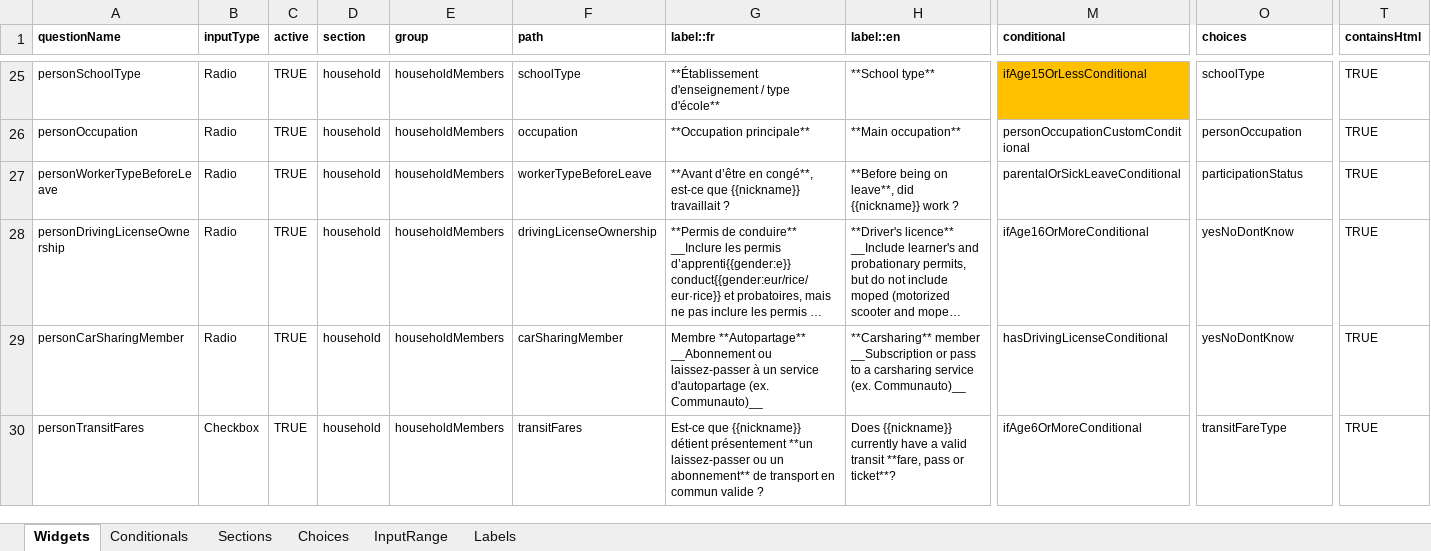
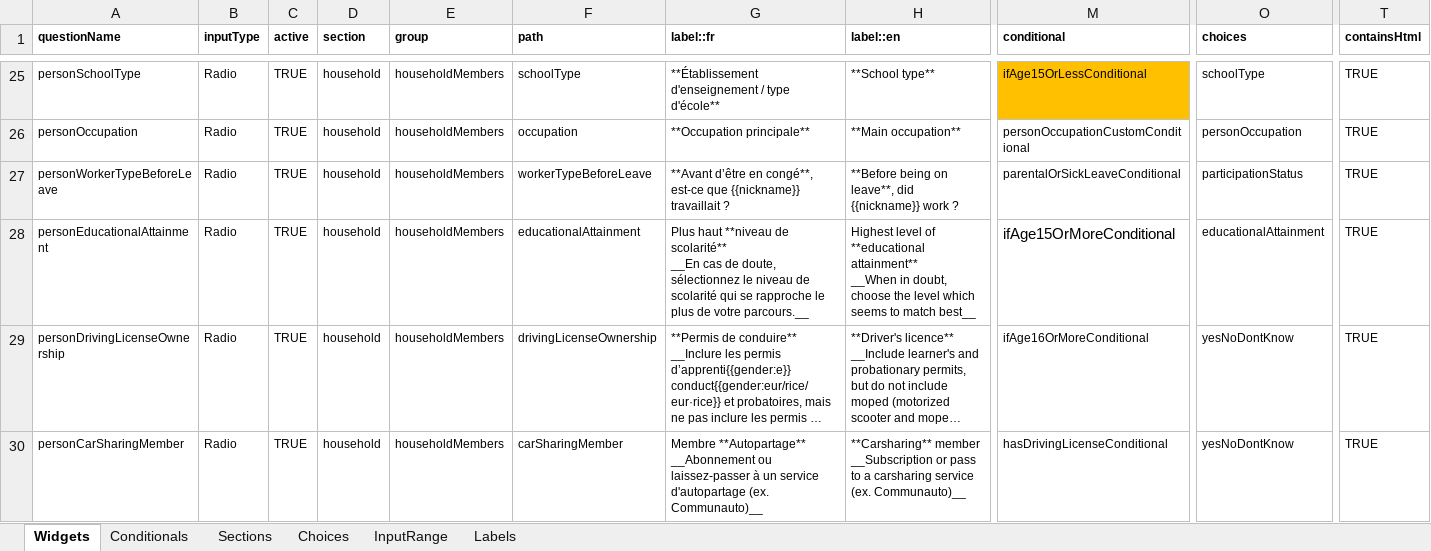
Before and after one commit to chairemobilite/od_nationale_quebec, an Excel workbook: survey/references/OD_nationale_quebec_2025.xlsx, sheet Widgets, drawn as a sheet; only a part is shown, gaps mark what is left out; the shorter side is filled out with more unchanged rows; long unchanged cells end in …; values as stored, in another font and other column widths than the file's, no borders; charts and pictures and conditional formats not drawn; rows hold the shown columns only; ↵ is a line break in a cell; the diff names each change by its address in the sheet, - before the commit and + after, or states it on an @@ line.

Commit message:
questionnaire: ajout de la question de scolarité
fixes #91

La question a été copiée de od_mtl_2023, avec les mêmes choix de
réponse. Elle apparaît à la suite des questions occupation et avant la
question de permis de conduire pour les 15 ans et plus.

```diff
--- a/survey/references/OD_nationale_quebec_2025.xlsx (sheet Widgets)
+++ b/survey/references/OD_nationale_quebec_2025.xlsx (sheet Widgets)
+row 28: personEducationalAttainment | Radio | TRUE | household | householdMembers | educationalAttainment | Plus haut **niveau de scolarité** ↵ __En cas de doute, sélectionnez le niveau de scolarité qui se rapproche le plus de votre parcours.__ | Highest level of **educational attainment** ↵ __When in doubt, choose the level which seems to match best__ | ifAge15OrMoreConditional | educationalAttainment | TRUE
```
Also changed, not shown: sheet Choices, 11 other files.
